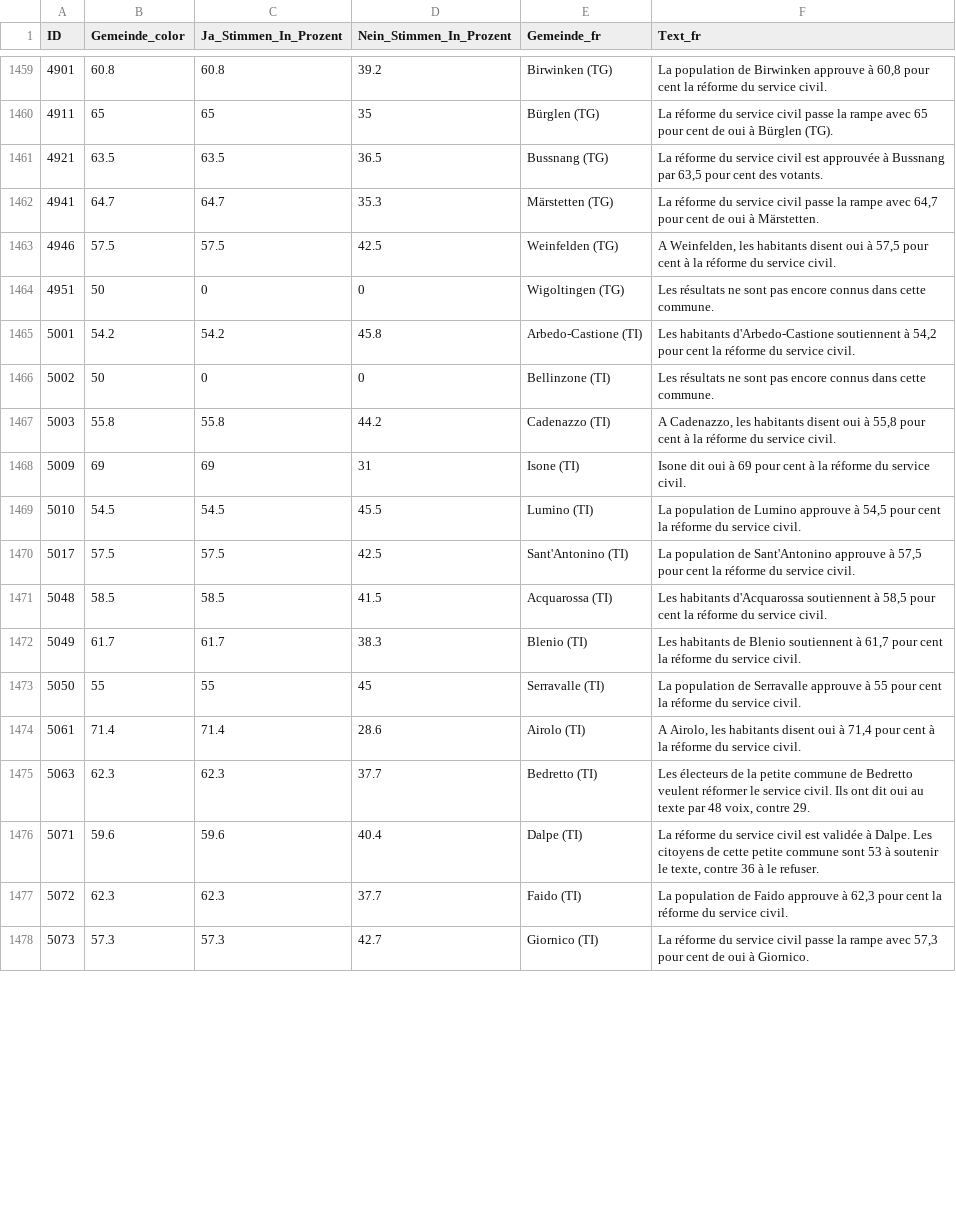
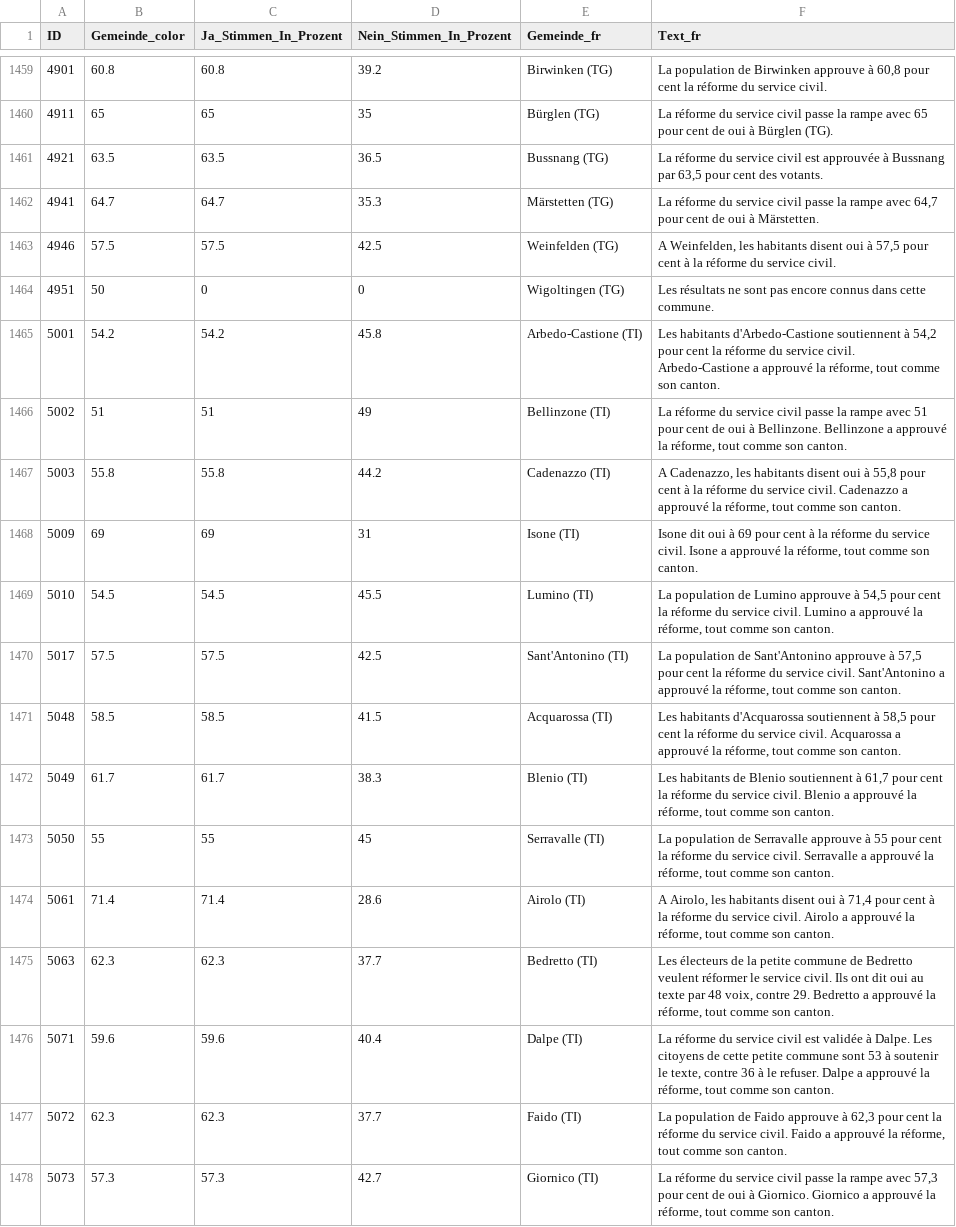
Before and after one commit to awp-finanznachrichten/lena_juni2026, a CSV file: Output_Switzerland/CH_Zivildienst_dw_fr.csv, drawn as a sheet; only a part is shown, gaps mark what is left out; the diff covers the shown part only.

```diff
--- a/Output_Switzerland/CH_Zivildienst_dw_fr.csv
+++ b/Output_Switzerland/CH_Zivildienst_dw_fr.csv
@@ -1464,15 +1464,15 @@
 4951,50,0,0,"Wigoltingen (TG)","Les résultats ne sont pas encore connus dans cette commune."
-5001,54.2,54.2,45.8,"Arbedo-Castione (TI)","Les habitants d'Arbedo-Castione soutiennent à 54,2 pour cent la réforme du service civil."
-5002,50,0,0,"Bellinzone (TI)","Les résultats ne sont pas encore connus dans cette commune."
-5003,55.8,55.8,44.2,"Cadenazzo (TI)","A Cadenazzo, les habitants disent oui à 55,8 pour cent à la réforme du service civil."
-5009,69,69,31,"Isone (TI)","Isone dit oui à 69 pour cent à la réforme du service civil."
-5010,54.5,54.5,45.5,"Lumino (TI)","La population de Lumino approuve à 54,5 pour cent la réforme du service civil."
-5017,57.5,57.5,42.5,"Sant'Antonino (TI)","La population de Sant'Antonino approuve à 57,5 pour cent la réforme du service civil."
-5048,58.5,58.5,41.5,"Acquarossa (TI)","Les habitants d'Acquarossa soutiennent à 58,5 pour cent la réforme du service civil."
-5049,61.7,61.7,38.3,"Blenio (TI)","Les habitants de Blenio soutiennent à 61,7 pour cent la réforme du service civil."
-5050,55,55,45,"Serravalle (TI)","La population de Serravalle approuve à 55 pour cent la réforme du service civil."
-5061,71.4,71.4,28.6,"Airolo (TI)","A Airolo, les habitants disent oui à 71,4 pour cent à la réforme du service civil."
-5063,62.3,62.3,37.7,"Bedretto (TI)","Les électeurs de la petite commune de Bedretto veulent réformer le service civil. Ils ont dit oui au texte par 48 voix, contre 29."
-5071,59.6,59.6,40.4,"Dalpe (TI)","La réforme du service civil est validée à Dalpe. Les citoyens de cette petite commune sont 53 à soutenir le texte, contre 36 à le refuser."
-5072,62.3,62.3,37.7,"Faido (TI)","La population de Faido approuve à 62,3 pour cent la réforme du service civil."
-5073,57.3,57.3,42.7,"Giornico (TI)","La réforme du service civil passe la rampe avec 57,3 pour cent de oui à Giornico."
+5001,54.2,54.2,45.8,"Arbedo-Castione (TI)","Les habitants d'Arbedo-Castione soutiennent à 54,2 pour cent la réforme du service civil. Arbedo-Castione a approuvé la réforme, tout comme son canton."
+5002,51,51,49,"Bellinzone (TI)","La réforme du service civil passe la rampe avec 51 pour cent de oui à Bellinzone. Bellinzone a approuvé la réforme, tout comme son canton."
+5003,55.8,55.8,44.2,"Cadenazzo (TI)","A Cadenazzo, les habitants disent oui à 55,8 pour cent à la réforme du service civil. Cadenazzo a approuvé la réforme, tout comme son canton."
+5009,69,69,31,"Isone (TI)","Isone dit oui à 69 pour cent à la réforme du service civil. Isone a approuvé la réforme, tout comme son canton."
+5010,54.5,54.5,45.5,"Lumino (TI)","La population de Lumino approuve à 54,5 pour cent la réforme du service civil. Lumino a approuvé la réforme, tout comme son canton."
+5017,57.5,57.5,42.5,"Sant'Antonino (TI)","La population de Sant'Antonino approuve à 57,5 pour cent la réforme du service civil. Sant'Antonino a approuvé la réforme, tout comme son canton."
+5048,58.5,58.5,41.5,"Acquarossa (TI)","Les habitants d'Acquarossa soutiennent à 58,5 pour cent la réforme du service civil. Acquarossa a approuvé la réforme, tout comme son canton."
+5049,61.7,61.7,38.3,"Blenio (TI)","Les habitants de Blenio soutiennent à 61,7 pour cent la réforme du service civil. Blenio a approuvé la réforme, tout comme son canton."
+5050,55,55,45,"Serravalle (TI)","La population de Serravalle approuve à 55 pour cent la réforme du service civil. Serravalle a approuvé la réforme, tout comme son canton."
+5061,71.4,71.4,28.6,"Airolo (TI)","A Airolo, les habitants disent oui à 71,4 pour cent à la réforme du service civil. Airolo a approuvé la réforme, tout comme son canton."
+5063,62.3,62.3,37.7,"Bedretto (TI)","Les électeurs de la petite commune de Bedretto veulent réformer le service civil. Ils ont dit oui au texte par 48 voix, contre 29. Bedretto a approuvé la réforme, tout comme son canton."
+5071,59.6,59.6,40.4,"Dalpe (TI)","La réforme du service civil est validée à Dalpe. Les citoyens de cette petite commune sont 53 à soutenir le texte, contre 36 à le refuser. Dalpe a approuvé la réforme, tout comme son canton."
+5072,62.3,62.3,37.7,"Faido (TI)","La population de Faido approuve à 62,3 pour cent la réforme du service civil. Faido a approuvé la réforme, tout comme son canton."
+5073,57.3,57.3,42.7,"Giornico (TI)","La réforme du service civil passe la rampe avec 57,3 pour cent de oui à Giornico. Giornico a approuvé la réforme, tout comme son canton."
```
Also changed, not shown: 85 edited cells elsewhere in this file, Output_Cantons/TI_CH_Zuwanderung_dw_it.csv, Output_Switzerland/CH_Zivildienst_all_data.csv, 10 other files.
